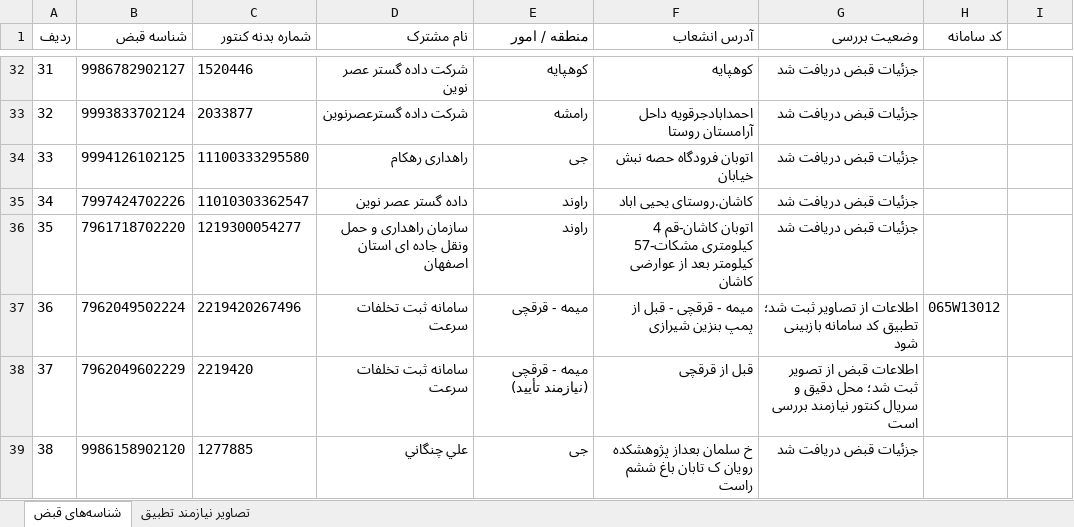
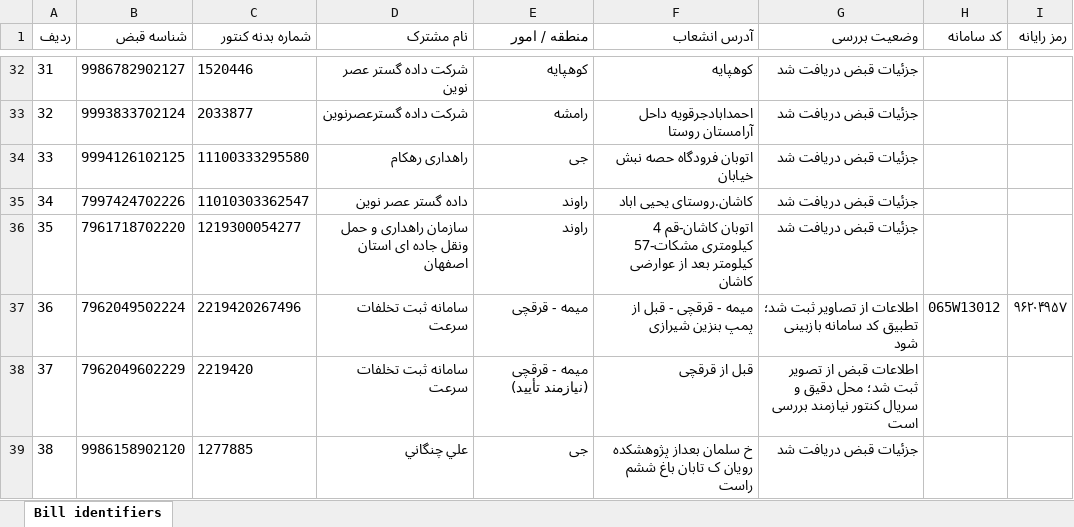
Before and after one commit to hosseincollege/rahyar-front, an Excel workbook: src/provinces/isfahan/bill-identifiers.xlsx, sheet Bill identifiers, drawn as a sheet; only a part is shown, gaps mark what is left out; values as stored, in another font and other column widths than the file's, no borders; the diff names each change by its address in the sheet, - before the commit and + after, or states it on an @@ line.

```diff
--- a/src/provinces/isfahan/bill-identifiers.xlsx (sheet Bill identifiers)
+++ b/src/provinces/isfahan/bill-identifiers.xlsx (sheet Bill identifiers)
-sheet tab: شناسه‌های قبض
+sheet tab: Bill identifiers
-sheet tab: تصاویر نیازمند تطبیق
-I1: (empty)
+I1: رمز رایانه
-I37 (رمز رایانه): (empty)
+I37 (رمز رایانه): ۹۶۲۰۴۹۵۷
```
Also changed, not shown: src/provinces/isfahan/isfahan-systems.xlsx, 14 other files.
